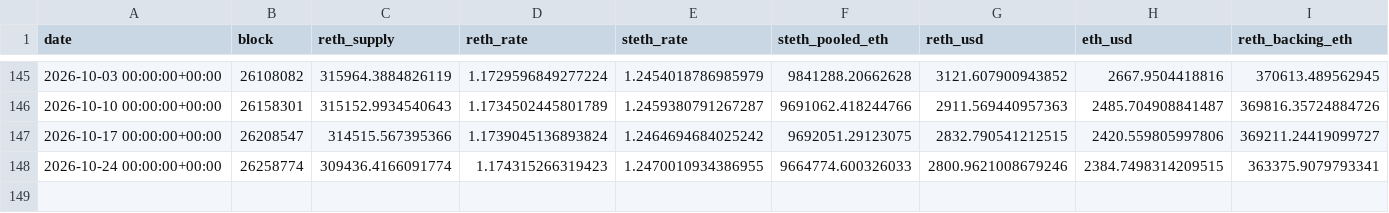
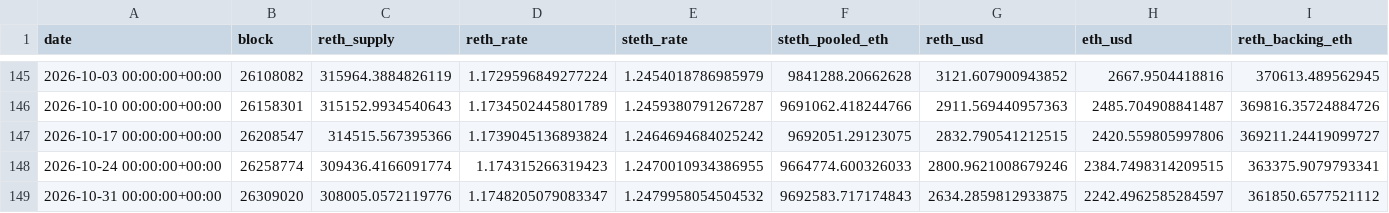
Before and after one commit to NishikawaButterfly/reth-competitiveness-study, a CSV file: reth_study/weekly_panel.csv, drawn as a sheet; only a part is shown, gaps mark what is left out; rows hold the shown columns only; the diff names each change by its address in the sheet, - before the commit and + after, or states it on an @@ line.

Commit message:
Update study data and results [skip ci]

```diff
--- a/reth_study/weekly_panel.csv
+++ b/reth_study/weekly_panel.csv
+row 149: 2026-10-31 00:00:00+00:00 | 26309020 | 308005.0572119776 | 1.1748205079083347 | 1.2479958054504532 | 9692583.717174843 | 2634.2859812933875 | 2242.4962585284597 | 361850.6577521112
```
Also changed, not shown: reth_study/blocks.csv, reth_study/demand_response.csv, 11 other files.
